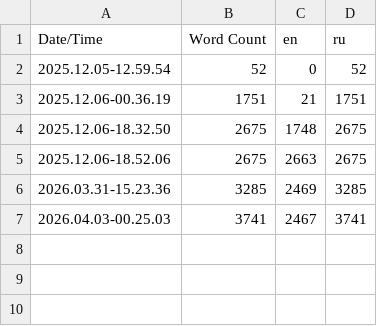
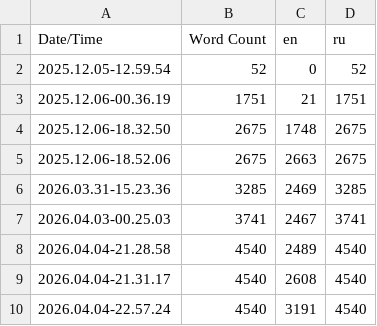
Before and after one commit to RomanovIlya/Amnestyll, a CSV file: Content/Localization/Game/Game.csv, drawn as a sheet.

Commit message:
Update localization

```diff
--- a/Content/Localization/Game/Game.csv
+++ b/Content/Localization/Game/Game.csv
@@ -7 +7,4 @@ Date/Time,Word Count,en,ru
 2026.04.03-00.25.03,3741,2467,3741
+2026.04.04-21.28.58,4540,2489,4540
+2026.04.04-21.31.17,4540,2608,4540
+2026.04.04-22.57.24,4540,3191,4540
```
Also changed, not shown: 7 other files.
